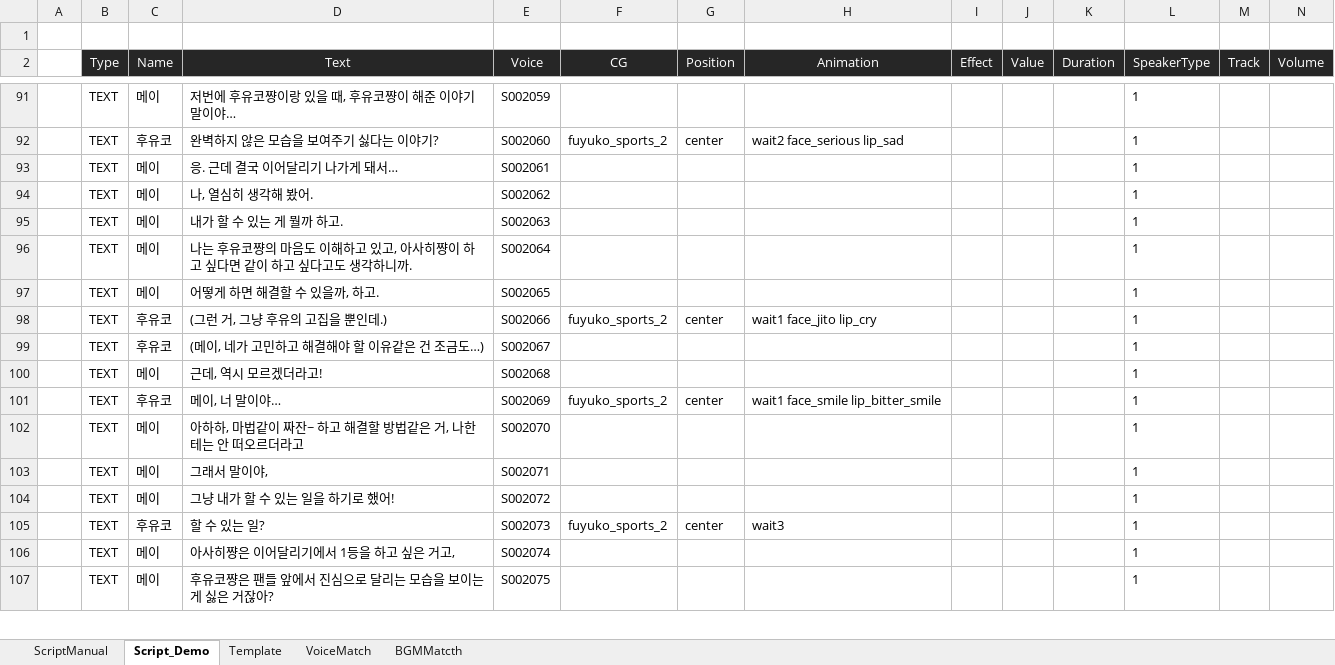
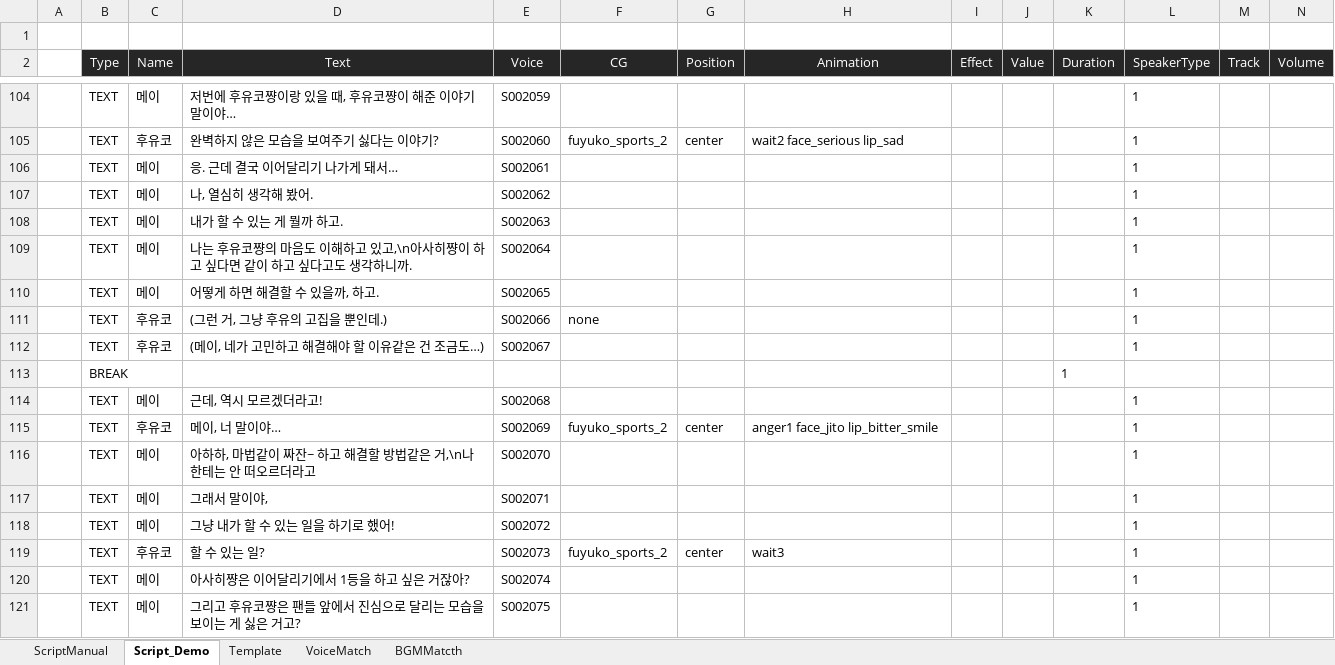
Before and after one commit to usosctheater/usoSCtheater, an Excel workbook: resource/Script/ScriptManual.xlsx, sheet Script_Demo, drawn as a sheet; only a part is shown, gaps mark what is left out; values as stored, in another font and other column widths than the file's, no borders; table styles not drawn; addresses are those after the commit; rows hold the shown columns only; the diff covers the shown part only; the diff names each change by its address in the sheet, - before the commit and + after, or states it on an @@ line.

```diff
--- a/resource/Script/ScriptManual.xlsx (sheet Script_Demo)
+++ b/resource/Script/ScriptManual.xlsx (sheet Script_Demo)
-D109 (Text): …고 있고, 아사히쨩…
+D109 (Text): …고 있고,\n아사히쨩…
-F111 (CG): fuyuko_sports_2
+F111 (CG): none
-G111 (Position): center
+G111 (Position): (empty)
-H111 (Animation): wait1 face_jito lip_cry
+H111 (Animation): (empty)
+row 113:  | BREAK |  |  |  |  |  |  |  |  | 1
-H115 (Animation): wait1 face_smile lip_bitter_smile
+H115 (Animation): anger1 face_jito lip_bitter_smile
-D116 (Text): 아하하, 마법같이 짜잔~ 하고 해결할 방법같은 거, 나한테는 안 떠오르더라고
+D116 (Text): 아하하, 마법같이 짜잔~ 하고 해결할 방법같은 거,\n나한테는 안 떠오르더라고
-D120 (Text): 아사히쨩은 이어달리기에서 1등을 하고 싶은 거고,
+D120 (Text): 아사히쨩은 이어달리기에서 1등을 하고 싶은 거잖아?
-D121 (Text): 후유코쨩은 팬들 앞에서 진심으로 달리는 모습을 보이는 게 싫은 거잖아?
+D121 (Text): 그리고 후유코쨩은 팬들 앞에서 진심으로 달리는 모습을 보이는 게 싫은 거고?
```
Also changed, not shown: 18 added rows, 2 removed rows, 63 edited cells and cell formats elsewhere in this sheet, sheet Template, resource/Script/script_InertiaLucis.xlsx, 4 other files.
